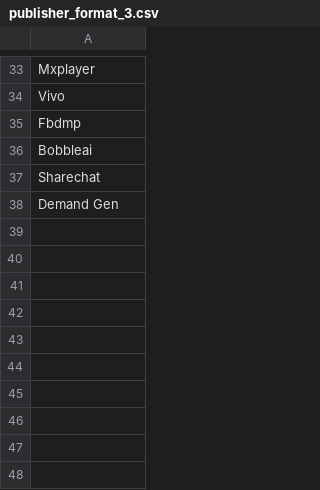
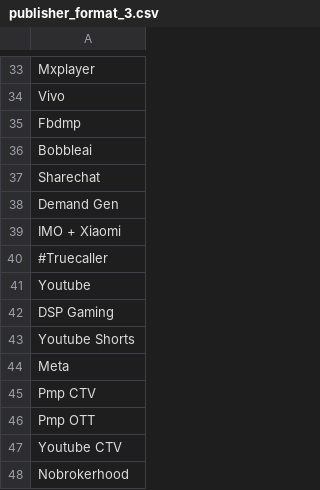
Before and after one commit to ishankagg/Python_flask_app, a CSV file: main_input_files/publisher_format_3.csv, drawn as a sheet; only a part is shown, gaps mark what is left out.

```diff
--- a/main_input_files/publisher_format_3.csv
+++ b/main_input_files/publisher_format_3.csv
@@ -38 +38,11 @@ Sharechat
 Demand Gen
+IMO + Xiaomi
+#Truecaller
+Youtube
+DSP Gaming
+Youtube Shorts
+Meta
+Pmp CTV
+Pmp OTT
+Youtube CTV
+Nobrokerhood
```
Also changed, not shown: main_input_files/campaign_details.csv, 6 other files.
